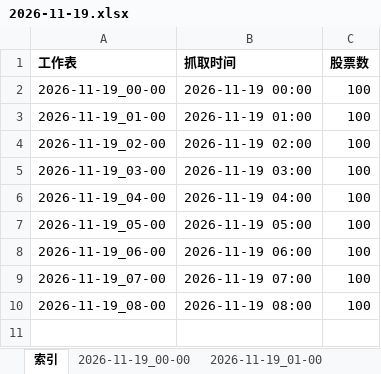
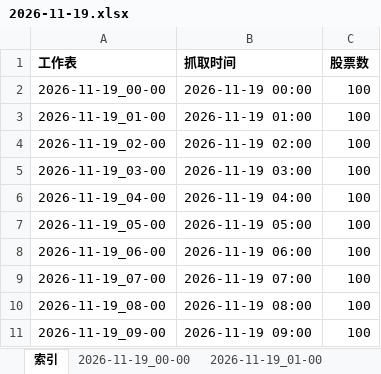
Before and after one commit to DZM520/ths-fupangongju-fuyao-24h, an Excel workbook: exports/2026-11-19.xlsx, sheet 索引, drawn as a sheet; values as stored, in another font and other column widths than the file's, no borders; the diff names each change by its address in the sheet, - before the commit and + after, or states it on an @@ line.

```diff
--- a/exports/2026-11-19.xlsx (sheet 索引)
+++ b/exports/2026-11-19.xlsx (sheet 索引)
+row 11: 2026-11-19_09-00 | 2026-11-19 09:00 | 100
```
Also changed, not shown: other sheet tabs, 7 other files.
